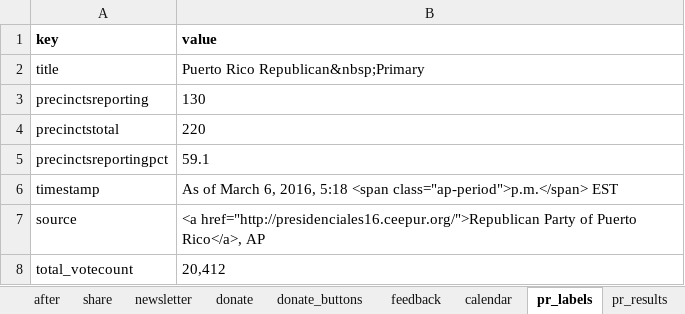
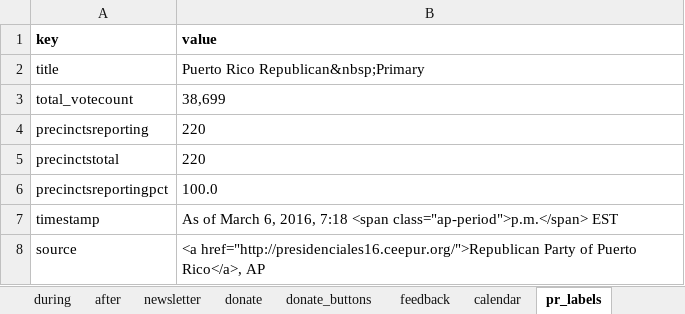
Before and after one commit to nprapps/elections16, an Excel workbook: data/copy.xlsx, sheet pr_labels, drawn as a sheet; values as stored, in another font and other column widths than the file's, no borders; charts and pictures not drawn; removed rows and columns are numbered as before the commit, all else as after; the diff names each change by its address in the sheet, - before the commit and + after, or states it on an @@ line.

```diff
--- a/data/copy.xlsx (sheet pr_labels)
+++ b/data/copy.xlsx (sheet pr_labels)
+row 3: total_votecount | 38,699
-B4 (value): 130
+B4 (value): 220
-B6 (value): 59.1
+B6 (value): 100.0
-B7 (value): …6, 2016, 5:18 <span class="ap-period">p.m.</span>…
+B7 (value): …6, 2016, 7:18 <span class="ap-period">p.m.</span>…
-row 8: total_votecount | 20,412
```
Also changed, not shown: sheet pr_working, sheet pr_results, sheet meta, sheet during, sheet after, other sheet tabs, data/calendar.xlsx.
